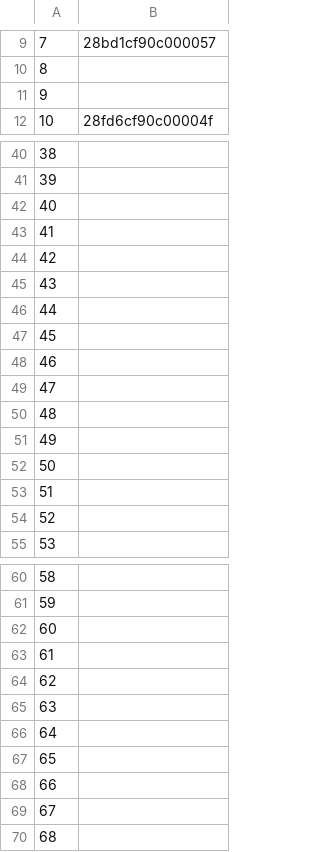
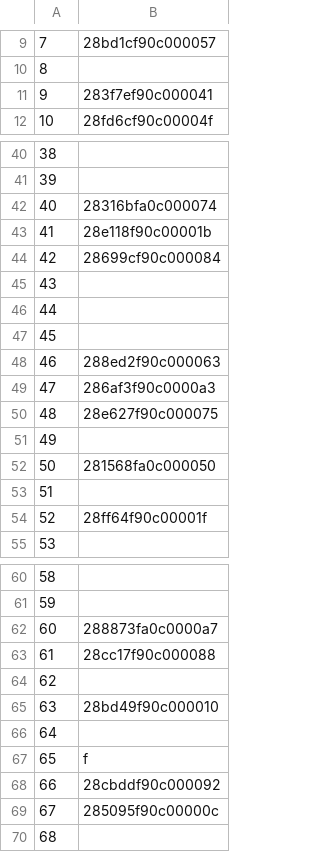
Before and after one commit to lpaul27/sensorScanner, a CSV file: tempserial.csv, drawn as a sheet; only a part is shown, gaps mark what is left out; the diff covers the shown part only; the diff names each change by its address in the sheet, - before the commit and + after, or states it on an @@ line.

Commit message:
more changes

```diff
--- a/tempserial.csv
+++ b/tempserial.csv
-B11: (empty)
+B11: 283f7ef90c000041
-B42: (empty)
+B42: 28316bfa0c000074
-B43: (empty)
+B43: 28e118f90c00001b
-B44: (empty)
+B44: 28699cf90c000084
-B48: (empty)
+B48: 288ed2f90c000063
-B49: (empty)
+B49: 286af3f90c0000a3
-B50: (empty)
+B50: 28e627f90c000075
-B52: (empty)
+B52: 281568fa0c000050
-B54: (empty)
+B54: 28ff64f90c00001f
-B62: (empty)
+B62: 288873fa0c0000a7
-B63: (empty)
+B63: 28cc17f90c000088
-B65: (empty)
+B65: 28bd49f90c000010
-B67: (empty)
+B67: f
-B68: (empty)
+B68: 28cbddf90c000092
-B69: (empty)
+B69: 285095f90c00000c
```
Also changed, not shown: 1 edited cell elsewhere in this file.
